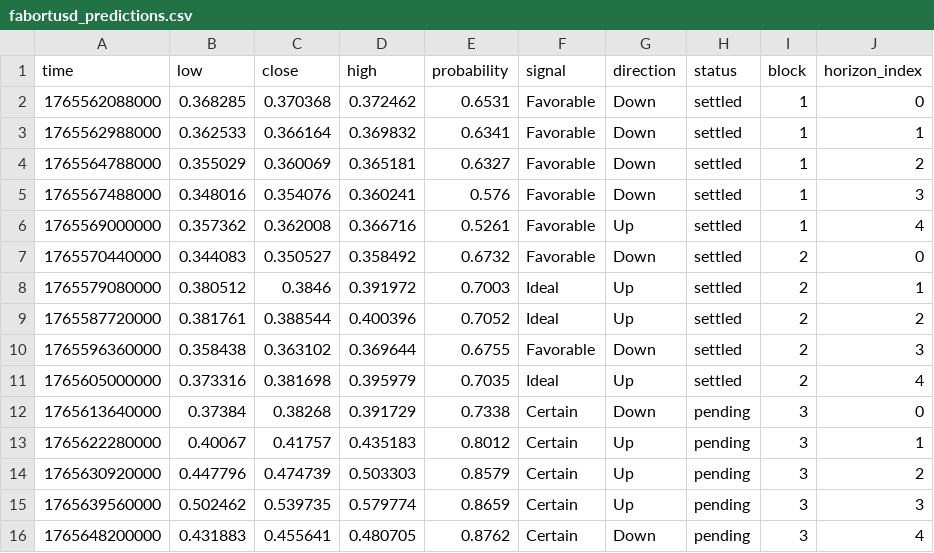
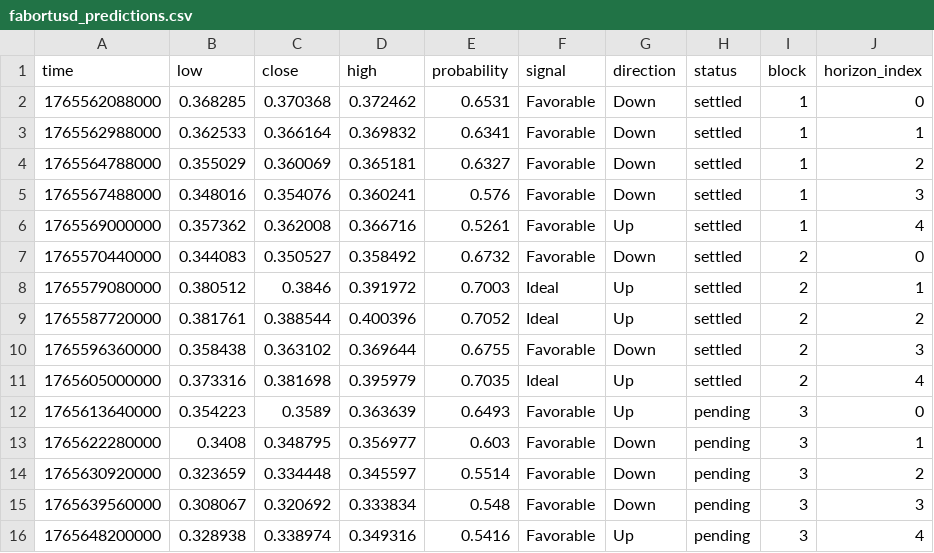
Before and after one commit to Cipherion-Market-Research/abacus-trading-view, a CSV file: data/dex/fabortusd_predictions.csv, drawn as a sheet.

```diff
--- a/data/dex/fabortusd_predictions.csv
+++ b/data/dex/fabortusd_predictions.csv
@@ -11,6 +11,6 @@ time,low,close,high,probability,signal,direction,status,block,horizon_index
 1765605000000,0.373316,0.381698,0.395979,0.7035,Ideal,Up,settled,2,4
-1765613640000,0.37384,0.38268,0.391729,0.7338,Certain,Down,pending,3,0
-1765622280000,0.40067,0.41757,0.435183,0.8012,Certain,Up,pending,3,1
-1765630920000,0.447796,0.474739,0.503303,0.8579,Certain,Up,pending,3,2
-1765639560000,0.502462,0.539735,0.579774,0.8659,Certain,Up,pending,3,3
-1765648200000,0.431883,0.455641,0.480705,0.8762,Certain,Down,pending,3,4
+1765613640000,0.354223,0.3589,0.363639,0.6493,Favorable,Up,pending,3,0
+1765622280000,0.3408,0.348795,0.356977,0.603,Favorable,Down,pending,3,1
+1765630920000,0.323659,0.334448,0.345597,0.5514,Favorable,Down,pending,3,2
+1765639560000,0.308067,0.320692,0.333834,0.548,Favorable,Down,pending,3,3
+1765648200000,0.328938,0.338974,0.349316,0.5416,Favorable,Up,pending,3,4
```
Also changed, not shown: data/dex/trumpusd_predictions.csv, 1 other file.
